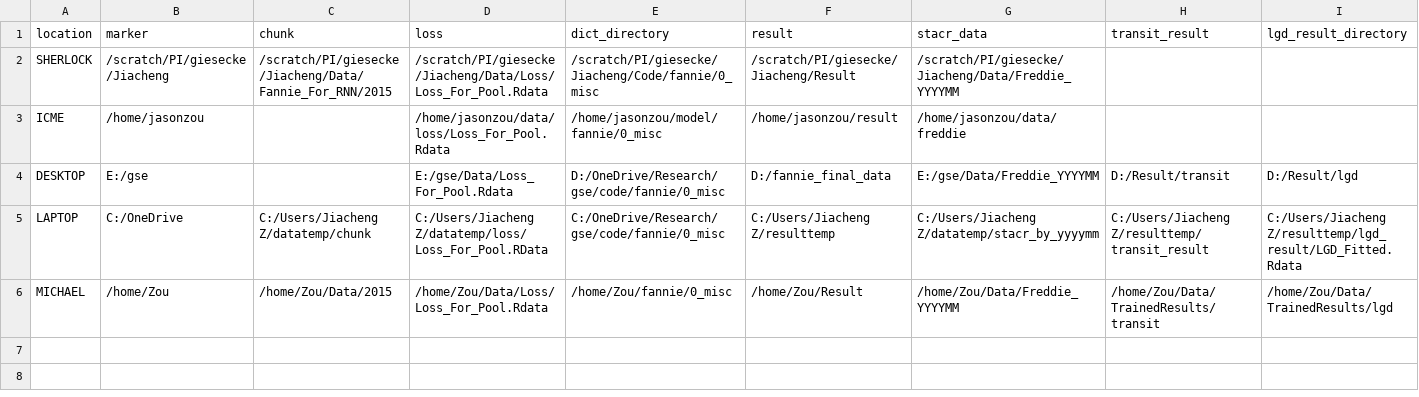
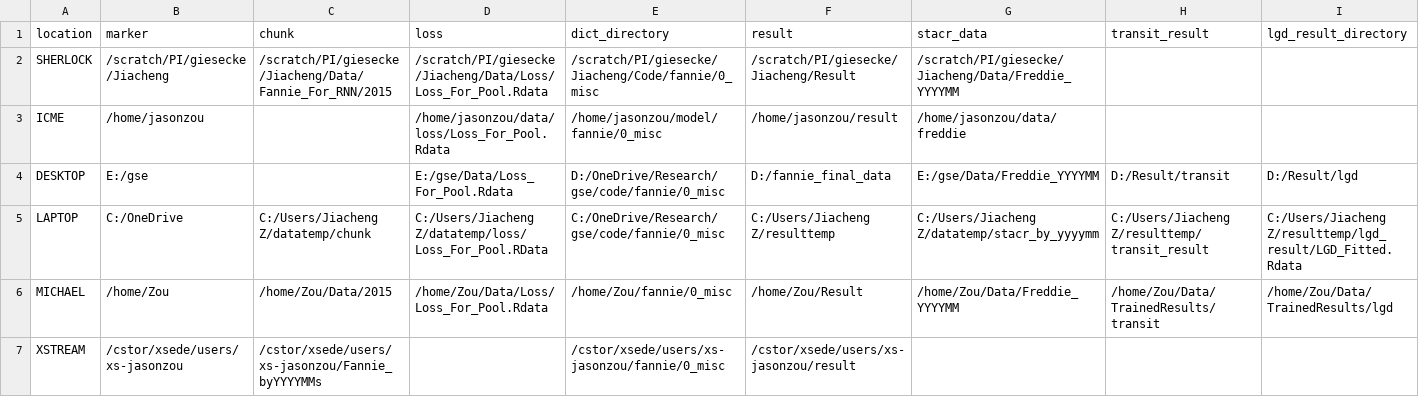
Before and after one commit to jiachzou/highDpca_and_highfreq, a CSV file: locations.csv, drawn as a sheet; only a part is shown; rows hold the shown columns only; the diff names each change by its address in the sheet, - before the commit and + after, or states it on an @@ line.

Commit message:
Update data locations.

```diff
--- a/locations.csv
+++ b/locations.csv
+row 7: XSTREAM | /cstor/xsede/users/xs-jasonzou | /cstor/xsede/users/xs-jasonzou/Fannie_byYYYYMMs |  | /cstor/xsede/users/xs-jasonzou/fannie/0_misc | /cstor/xsede/users/xs-jasonzou/result
```
